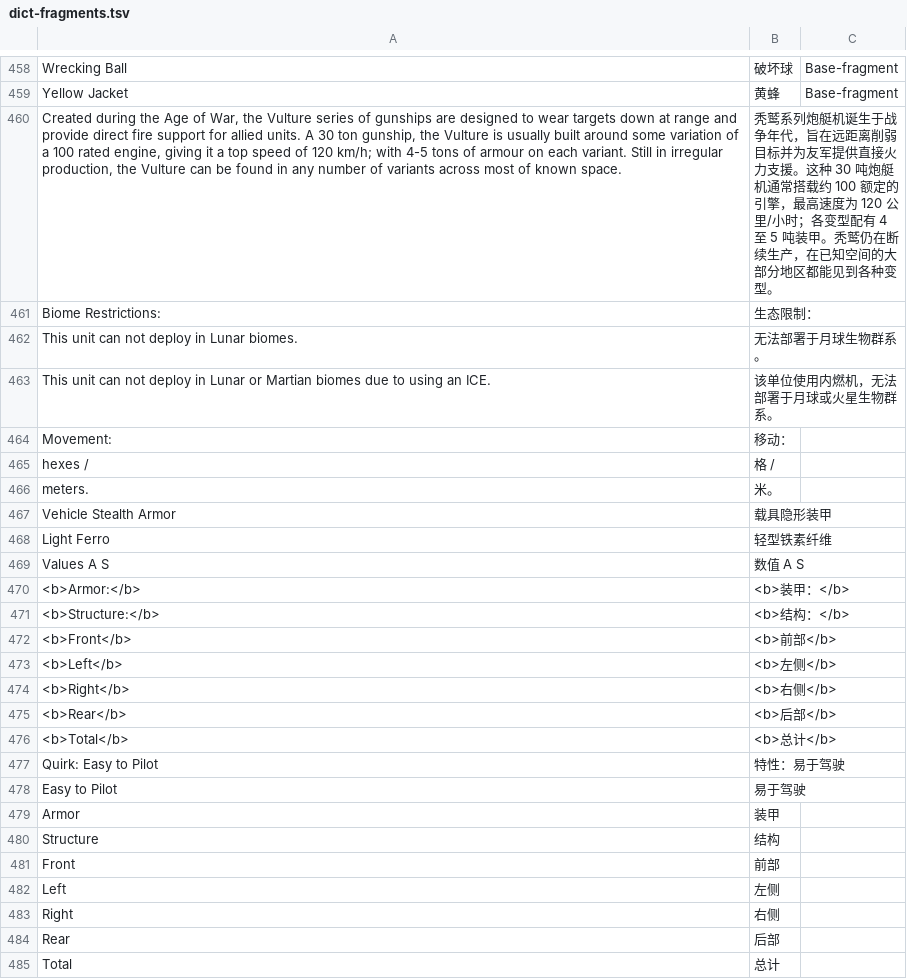
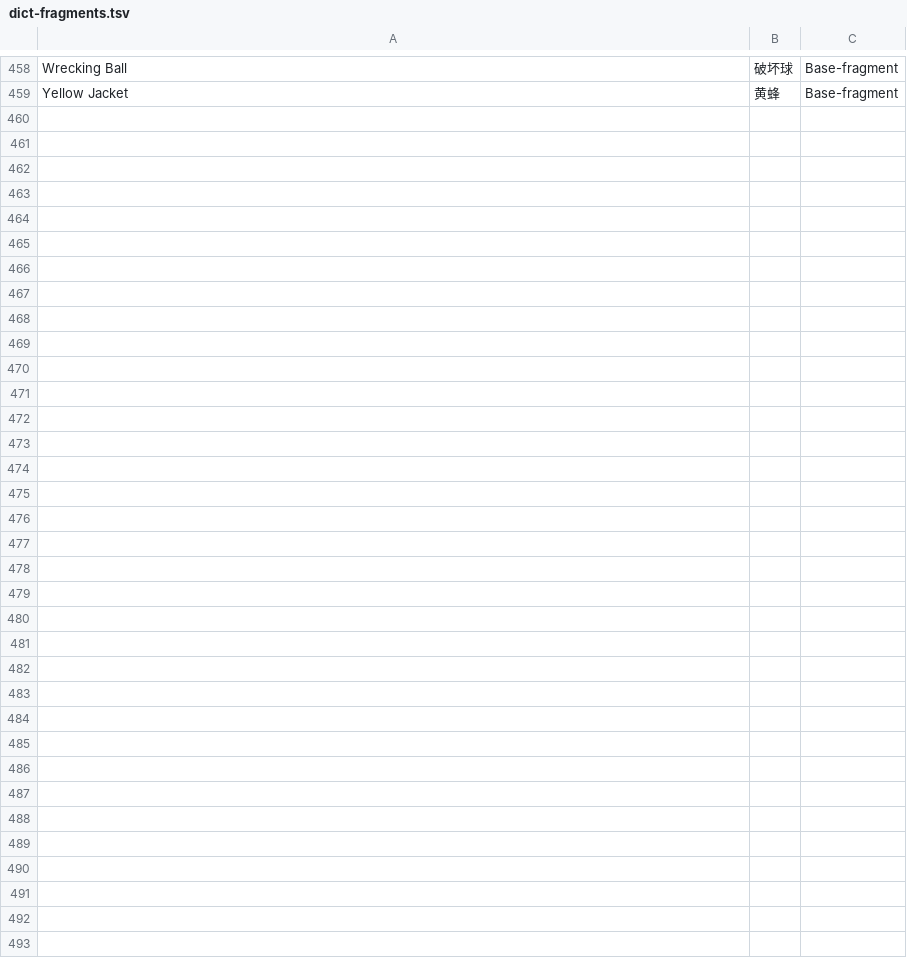
Before and after one commit to l0n9er/RogueTech_zh-CN, a TSV file: 工具/dict-fragments.tsv, drawn as a sheet; only a part is shown, gaps mark what is left out; the diff covers the shown part only; the diff names each change by its address in the sheet, - before the commit and + after, or states it on an @@ line.

```diff
--- a/工具/dict-fragments.tsv
+++ b/工具/dict-fragments.tsv
-row 460: Created during the Age of War, the Vulture series of gunships are designed to wear targets down at range and provide direct fire support for allied units. A 30 ton gunship, the Vulture is usually built around some variation of a 100 rated engine, giving it a top speed of 120 km/h; with 4-5 tons of armour on each variant. Still in irregular production, the Vulture can be found in any number of variants across most of known space. | 秃鹫系列炮艇机诞生于战争年代，旨在远距离削弱目标并为友军提供直接火力支援。这种 30 吨炮艇机通常搭载约 100 额定的引擎，最高速度为 120 公里/小时；各变型配有 4 至 5 吨装甲。秃鹫仍在断续生产，在已知空间的大部分地区都能见到各种变型。
-row 461: Biome Restrictions: | 生态限制：
-row 462: This unit can not deploy in Lunar biomes. | 无法部署于月球生物群系。
-row 463: This unit can not deploy in Lunar or Martian biomes due to using an ICE. | 该单位使用内燃机，无法部署于月球或火星生物群系。
-row 464: Movement: | 移动：
-row 465: hexes / | 格 /
-row 466: meters. | 米。
-row 467: Vehicle Stealth Armor | 载具隐形装甲
-row 468: Light Ferro | 轻型铁素纤维
-row 469: Values A S | 数值 A S
-row 470: <b>Armor:</b> | <b>装甲：</b>
-row 471: <b>Structure:</b> | <b>结构：</b>
-row 472: <b>Front</b> | <b>前部</b>
-row 473: <b>Left</b> | <b>左侧</b>
-row 474: <b>Right</b> | <b>右侧</b>
-row 475: <b>Rear</b> | <b>后部</b>
-row 476: <b>Total</b> | <b>总计</b>
-row 477: Quirk: Easy to Pilot | 特性：易于驾驶
-row 478: Easy to Pilot | 易于驾驶
-row 479: Armor | 装甲
-row 480: Structure | 结构
-row 481: Front | 前部
-row 482: Left | 左侧
-row 483: Right | 右侧
-row 484: Rear | 后部
-row 485: Total | 总计
```
Also changed, not shown: 2 edited cells elsewhere in this file, 37 other files.
